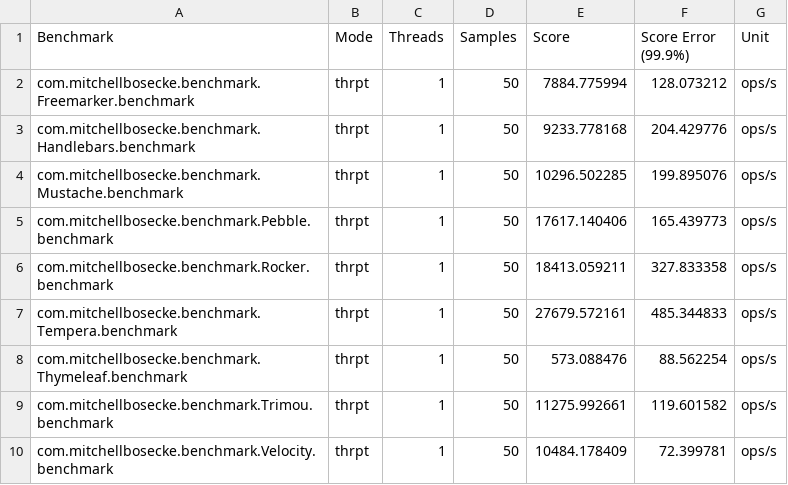
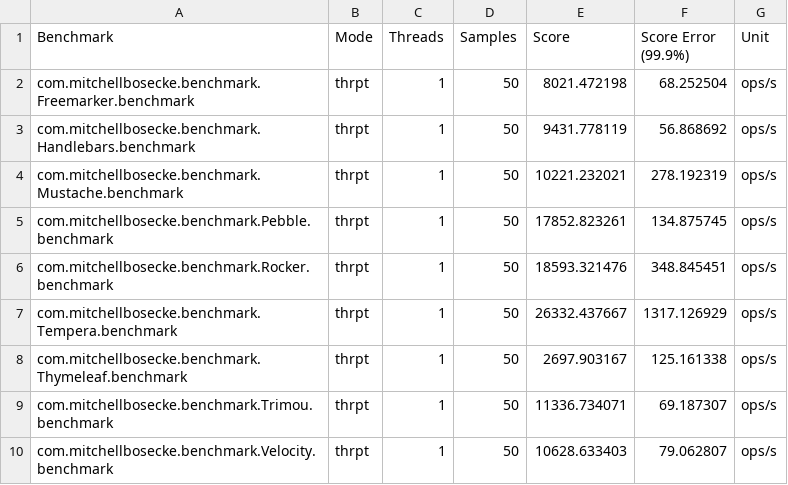
Before and after one commit to kasonyang/template-benchmark, a CSV file: results.csv, drawn as a sheet.

```diff
--- a/results.csv
+++ b/results.csv
@@ -1,10 +1,10 @@
 "Benchmark","Mode","Threads","Samples","Score","Score Error (99.9%)","Unit"
-"com.mitchellbosecke.benchmark.Freemarker.benchmark","thrpt",1,50,7884.775994,128.073212,"ops/s"
-"com.mitchellbosecke.benchmark.Handlebars.benchmark","thrpt",1,50,9233.778168,204.429776,"ops/s"
-"com.mitchellbosecke.benchmark.Mustache.benchmark","thrpt",1,50,10296.502285,199.895076,"ops/s"
-"com.mitchellbosecke.benchmark.Pebble.benchmark","thrpt",1,50,17617.140406,165.439773,"ops/s"
-"com.mitchellbosecke.benchmark.Rocker.benchmark","thrpt",1,50,18413.059211,327.833358,"ops/s"
-"com.mitchellbosecke.benchmark.Tempera.benchmark","thrpt",1,50,27679.572161,485.344833,"ops/s"
-"com.mitchellbosecke.benchmark.Thymeleaf.benchmark","thrpt",1,50,573.088476,88.562254,"ops/s"
-"com.mitchellbosecke.benchmark.Trimou.benchmark","thrpt",1,50,11275.992661,119.601582,"ops/s"
-"com.mitchellbosecke.benchmark.Velocity.benchmark","thrpt",1,50,10484.178409,72.399781,"ops/s"
+"com.mitchellbosecke.benchmark.Freemarker.benchmark","thrpt",1,50,8021.472198,68.252504,"ops/s"
+"com.mitchellbosecke.benchmark.Handlebars.benchmark","thrpt",1,50,9431.778119,56.868692,"ops/s"
+"com.mitchellbosecke.benchmark.Mustache.benchmark","thrpt",1,50,10221.232021,278.192319,"ops/s"
+"com.mitchellbosecke.benchmark.Pebble.benchmark","thrpt",1,50,17852.823261,134.875745,"ops/s"
+"com.mitchellbosecke.benchmark.Rocker.benchmark","thrpt",1,50,18593.321476,348.845451,"ops/s"
+"com.mitchellbosecke.benchmark.Tempera.benchmark","thrpt",1,50,26332.437667,1317.126929,"ops/s"
+"com.mitchellbosecke.benchmark.Thymeleaf.benchmark","thrpt",1,50,2697.903167,125.161338,"ops/s"
+"com.mitchellbosecke.benchmark.Trimou.benchmark","thrpt",1,50,11336.734071,69.187307,"ops/s"
+"com.mitchellbosecke.benchmark.Velocity.benchmark","thrpt",1,50,10628.633403,79.062807,"ops/s"
```
Also changed, not shown: 3 other files.
